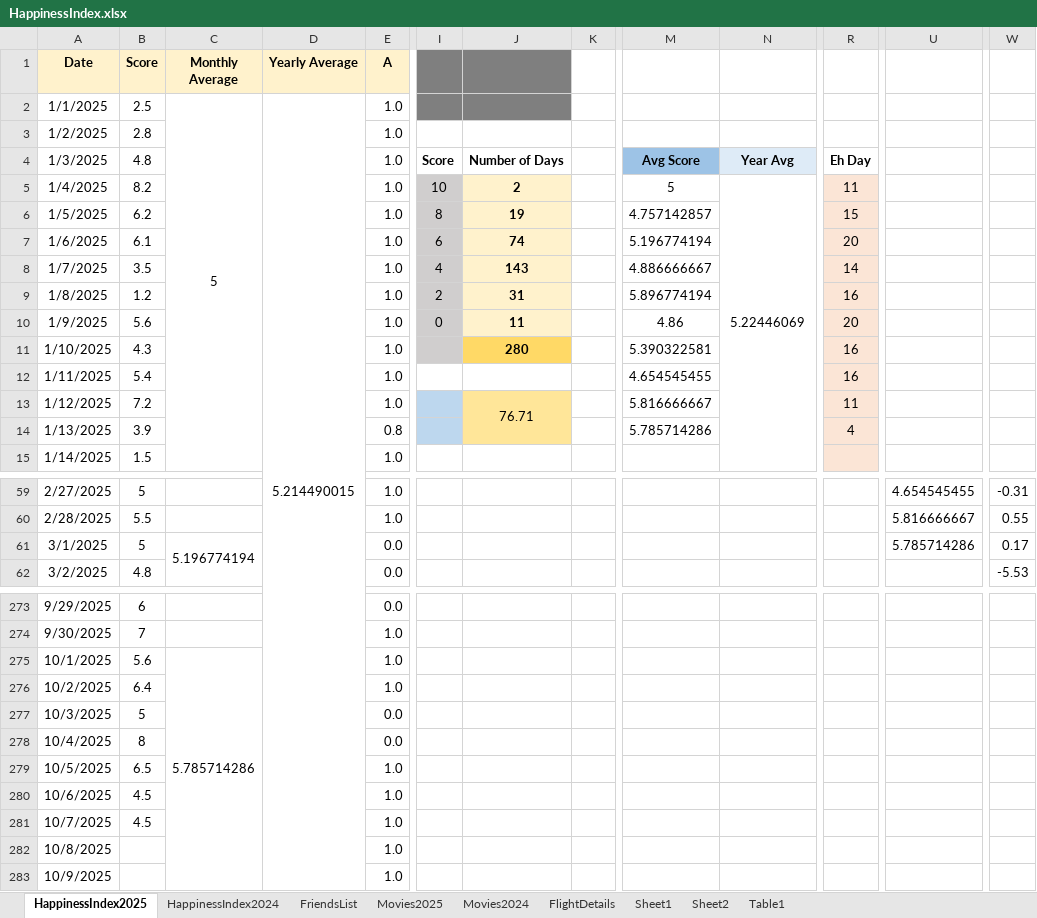
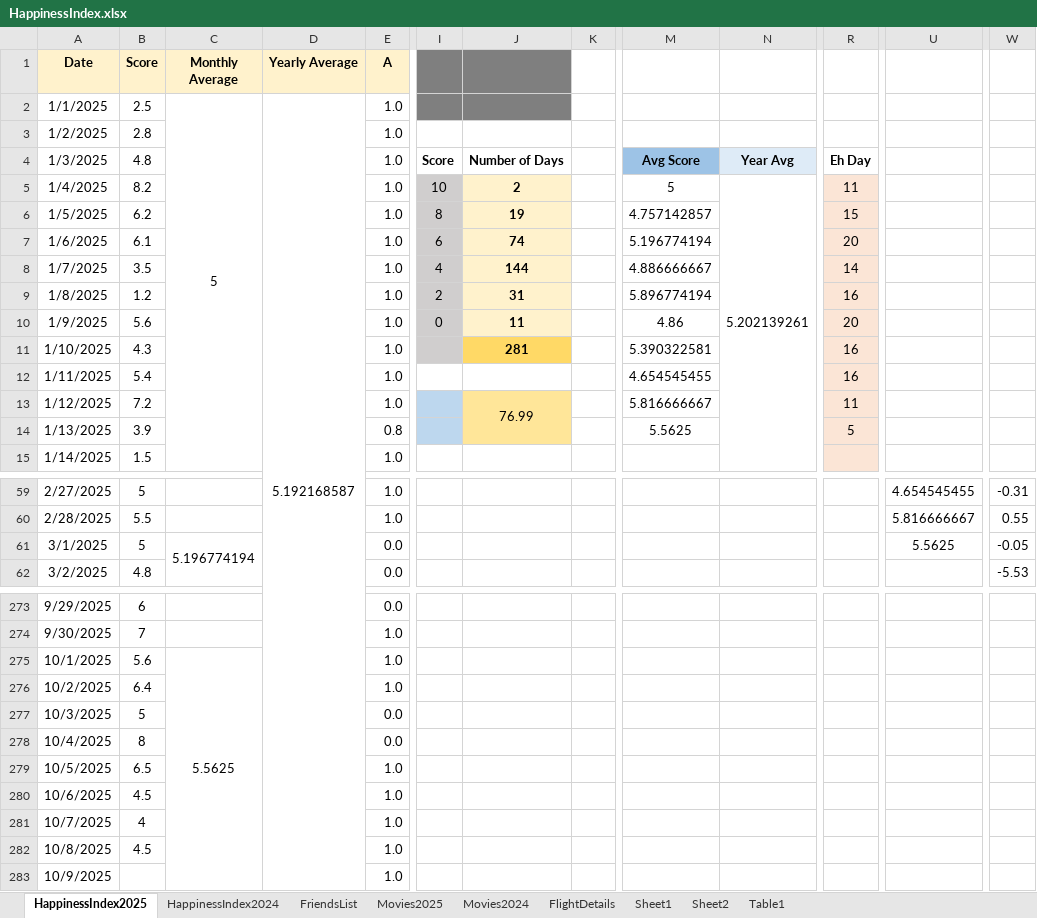
Before and after one commit to Abhinav-1708/Happiness-Index, an Excel workbook: HappinessIndex.xlsx, sheet HappinessIndex2025, drawn as a sheet; only a part is shown, gaps mark what is left out; values as stored, in another font and other column widths than the file's, no borders; charts and pictures and conditional formats not drawn; the diff names each change by its address in the sheet, - before the commit and + after, or states it on an @@ line.

Commit message:
Automated daily backup

```diff
--- a/HappinessIndex.xlsx (sheet HappinessIndex2025)
+++ b/HappinessIndex.xlsx (sheet HappinessIndex2025)
-D2 (Yearly Average): 5.214490015
+D2 (Yearly Average): 5.192168587
-N5: 5.22446069
+N5: 5.202139261
-J8: 143
+J8: 144
-J11: 280
+J11: 281
-J13: 76.71
+J13: 76.99
-M14: 5.785714286
+M14: 5.5625
-R14: 4
+R14: 5
-U61: 5.785714286
+U61: 5.5625
-W61: 0.17
+W61: -0.05
-C275 (Monthly Average): 5.785714286
+C275 (Monthly Average): 5.5625
-B281 (Score): 4.5
+B281 (Score): 4
-B282 (Score): (empty)
+B282 (Score): 4.5
```
Also changed, not shown: charts or pictures.
